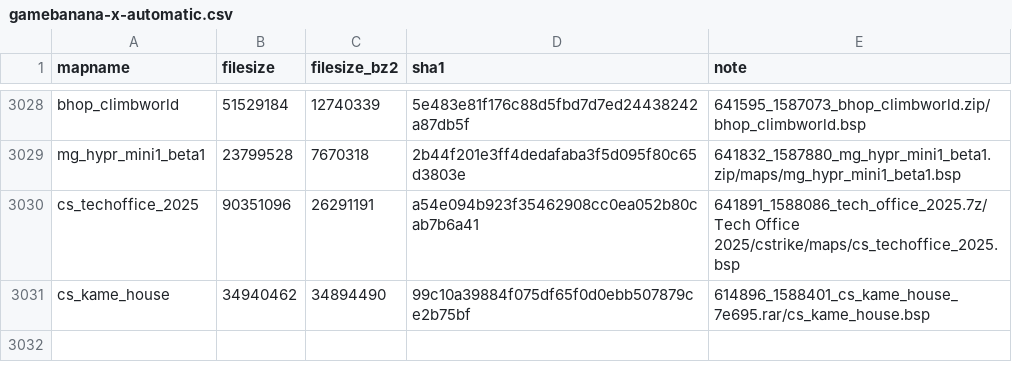
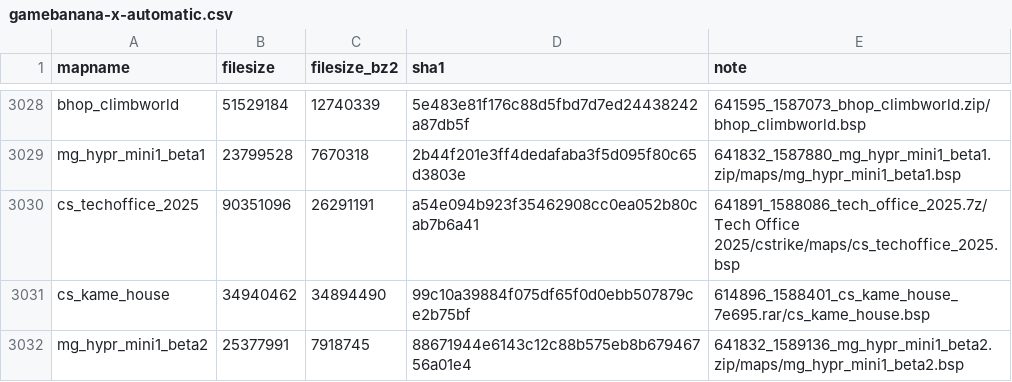
Before and after one commit to srcwr/maps-cstrike, a CSV file: unprocessed/gamebanana-x-automatic.csv, drawn as a sheet; only a part is shown, gaps mark what is left out; the diff names each change by its address in the sheet, - before the commit and + after, or states it on an @@ line.

```diff
--- a/unprocessed/gamebanana-x-automatic.csv
+++ b/unprocessed/gamebanana-x-automatic.csv
+row 3032: mg_hypr_mini1_beta2 | 25377991 | 7918745 | 88671944e6143c12c88b575eb8b67946756a01e4 | 641832_1589136_mg_hypr_mini1_beta2.zip/maps/mg_hypr_mini1_beta2.bsp
```
Also changed, not shown: gamebanana-modified-times.csv, recently_added.csv, 1 other file.
